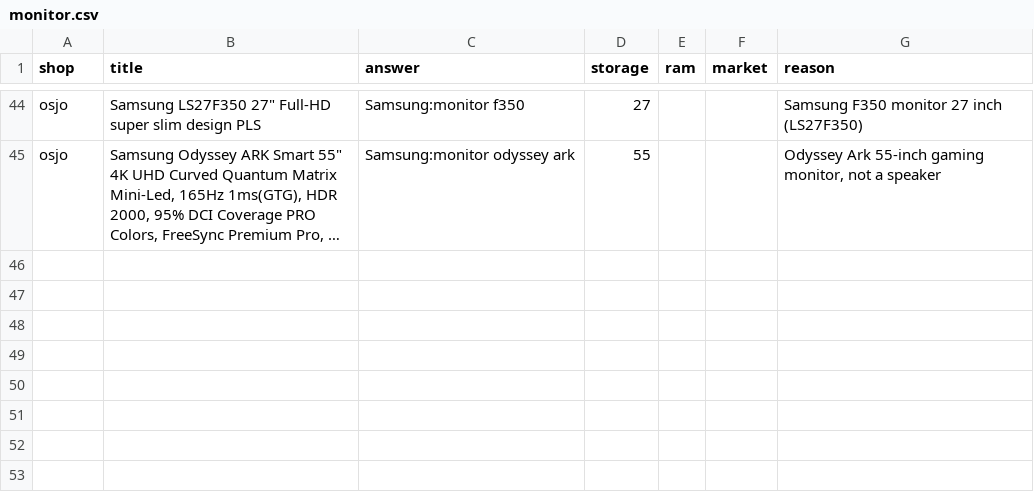
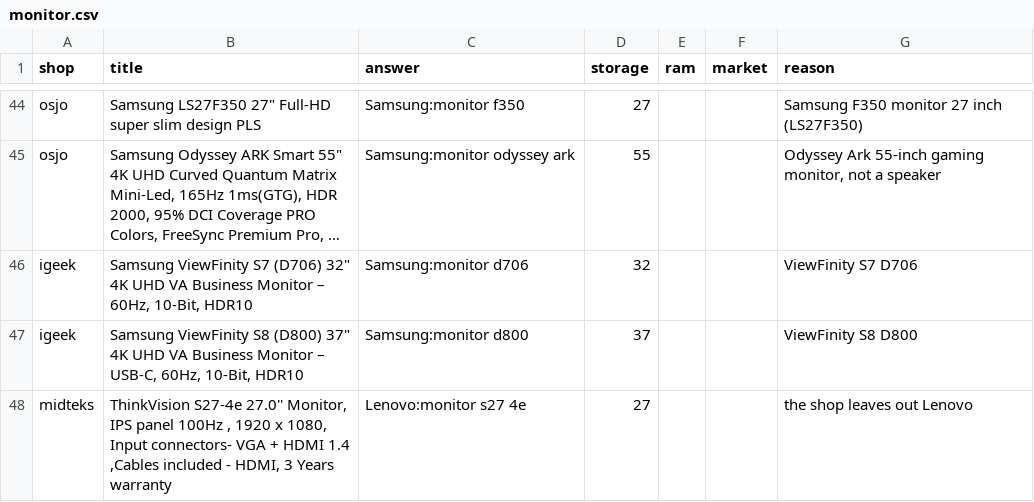
Before and after one commit to laithmuhaiesn-wq/data-jobs, a CSV file: data/decisions/monitor.csv, drawn as a sheet; only a part is shown, gaps mark what is left out; long unchanged cells end in …; the diff names each change by its address in the sheet, - before the commit and + after, or states it on an @@ line.

```diff
--- a/data/decisions/monitor.csv
+++ b/data/decisions/monitor.csv
+row 46: igeek | Samsung ViewFinity S7 (D706) 32" 4K UHD VA Business Monitor – 60Hz, 10-Bit, HDR10 | Samsung:monitor d706 | 32 |  |  | ViewFinity S7 D706
+row 47: igeek | Samsung ViewFinity S8 (D800) 37" 4K UHD VA Business Monitor – USB-C, 60Hz, 10-Bit, HDR10 | Samsung:monitor d800 | 37 |  |  | ViewFinity S8 D800
+row 48: midteks | ThinkVision S27-4e 27.0'' Monitor, IPS panel 100Hz , 1920 x 1080, Input connectors- VGA + HDMI 1.4 ,Cables included - HDMI, 3 Years warranty | Lenovo:monitor s27 4e | 27 |  |  | the shop leaves out Lenovo
```
Also changed, not shown: data/decisions/audio.csv, data/decisions/router.csv, 16 other files.
